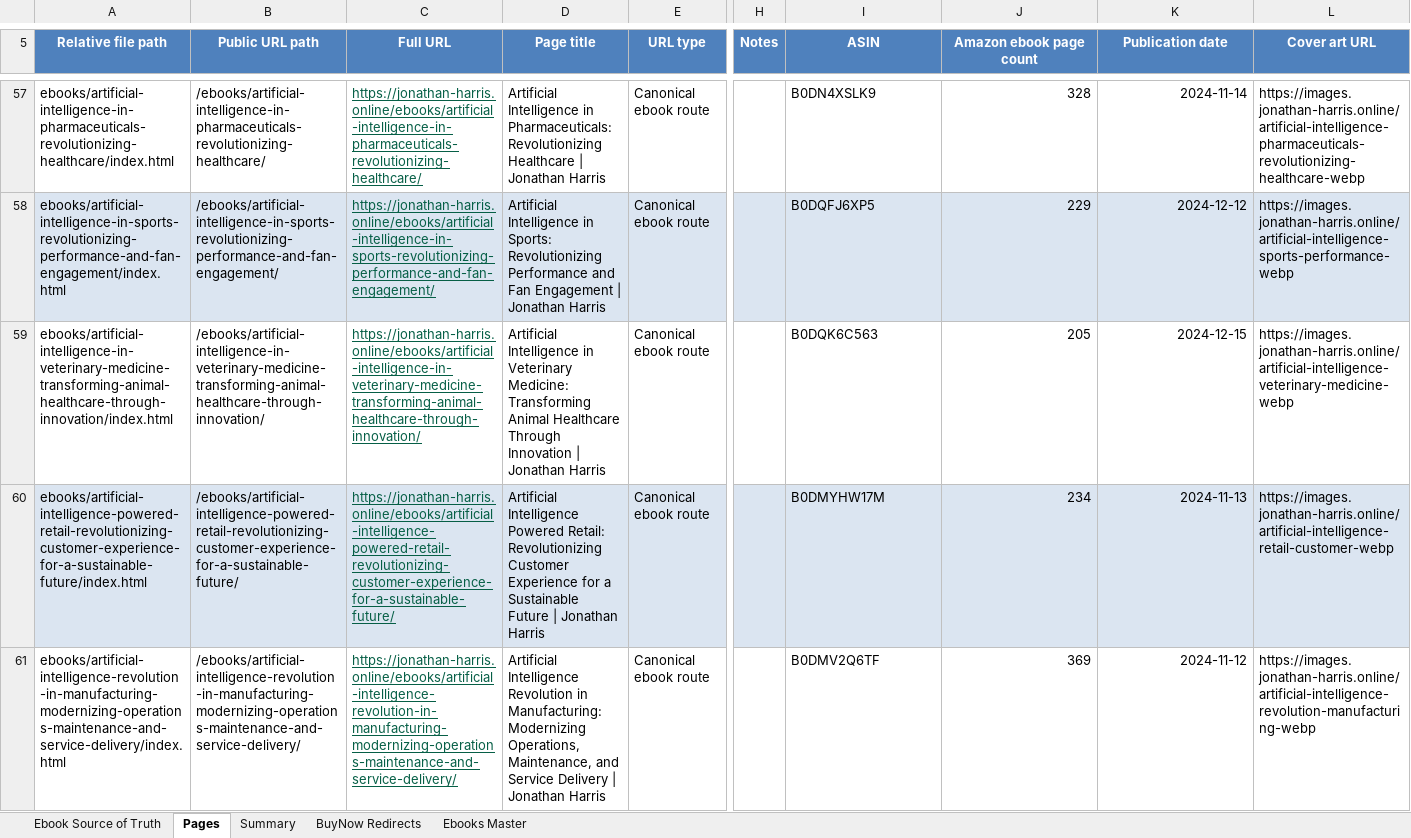
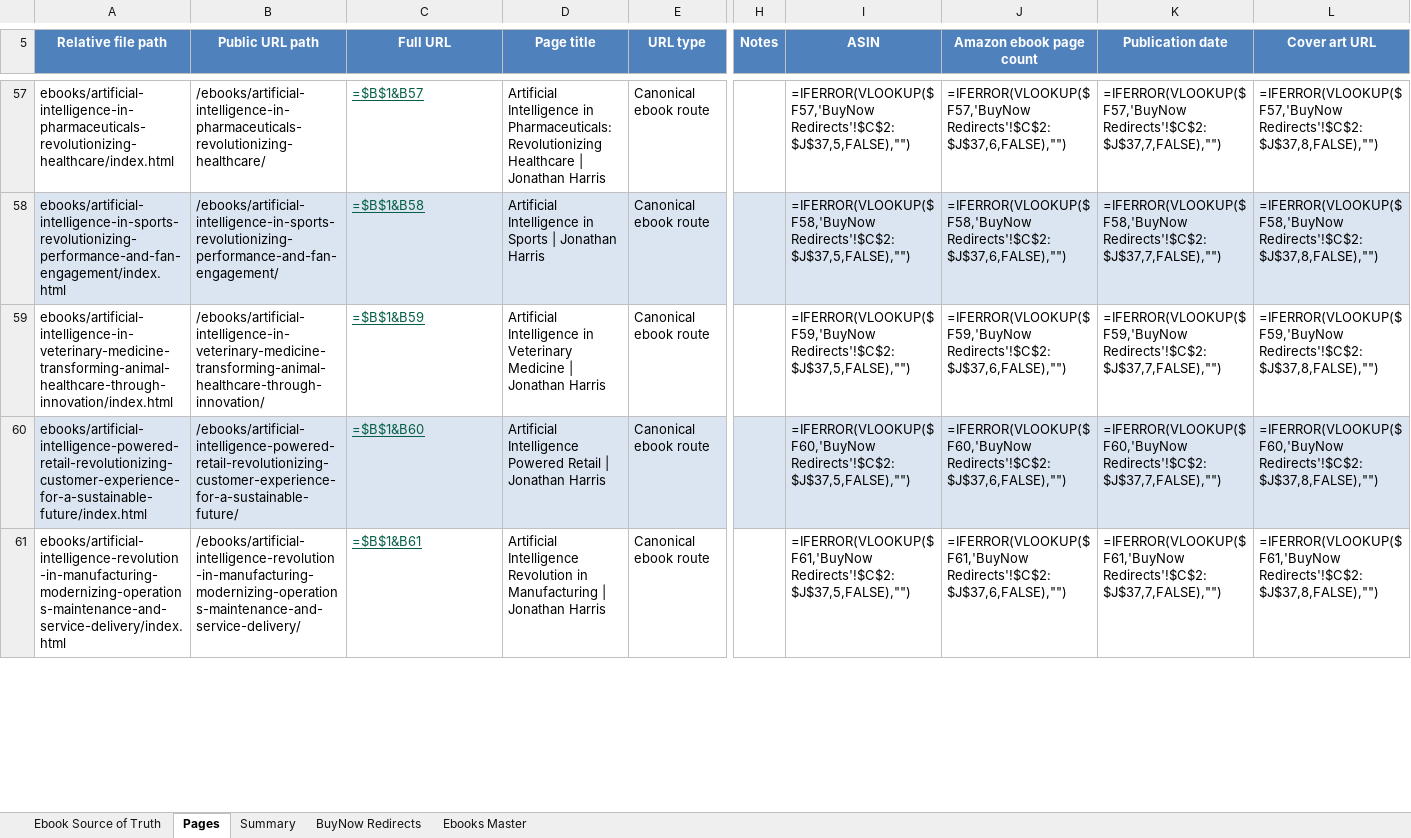
Before and after one commit to Jonathan-Harris1975/jonathan-harris-website, an Excel workbook: jonathan-harris-site-url-inventory-remediated-release-ready.xlsx, sheet Pages, drawn as a sheet; only a part is shown, gaps mark what is left out; values as stored, in another font and other column widths than the file's, no borders; formulas without a stored value are shown as written; the diff covers the shown part only; the diff names each change by its address in the sheet, - before the commit and + after, or states it on an @@ line.

```diff
--- a/jonathan-harris-site-url-inventory-remediated-release-ready.xlsx (sheet Pages)
+++ b/jonathan-harris-site-url-inventory-remediated-release-ready.xlsx (sheet Pages)
-C57 (Full URL): https://jonathan-harris.online/ebooks/artificial-intelligence-in-pharmaceuticals-revolutionizing-healthcare/
+C57 (Full URL): =$B$1&B57
-I57 (ASIN): B0DN4XSLK9
+I57 (ASIN): =IFERROR(VLOOKUP($F57,'BuyNow Redirects'!$C$2:$J$37,5,FALSE),"")
-J57 (Amazon ebook page count): 328
+J57 (Amazon ebook page count): =IFERROR(VLOOKUP($F57,'BuyNow Redirects'!$C$2:$J$37,6,FALSE),"")
-K57 (Publication date): 2024-11-14
+K57 (Publication date): =IFERROR(VLOOKUP($F57,'BuyNow Redirects'!$C$2:$J$37,7,FALSE),"")
-L57 (Cover art URL): https://images.jonathan-harris.online/artificial-intelligence-pharmaceuticals-revolutionizing-healthcare-webp
+L57 (Cover art URL): =IFERROR(VLOOKUP($F57,'BuyNow Redirects'!$C$2:$J$37,8,FALSE),"")
-C58 (Full URL): https://jonathan-harris.online/ebooks/artificial-intelligence-in-sports-revolutionizing-performance-and-fan-engagement/
+C58 (Full URL): =$B$1&B58
-D58 (Page title): …Intelligence in Sports: Revolutionizing Performance and Fan Engagement | Jonathan…
+D58 (Page title): …Intelligence in Sports | Jonathan…
-I58 (ASIN): B0DQFJ6XP5
+I58 (ASIN): =IFERROR(VLOOKUP($F58,'BuyNow Redirects'!$C$2:$J$37,5,FALSE),"")
-J58 (Amazon ebook page count): 229
+J58 (Amazon ebook page count): =IFERROR(VLOOKUP($F58,'BuyNow Redirects'!$C$2:$J$37,6,FALSE),"")
-K58 (Publication date): 2024-12-12
+K58 (Publication date): =IFERROR(VLOOKUP($F58,'BuyNow Redirects'!$C$2:$J$37,7,FALSE),"")
-L58 (Cover art URL): https://images.jonathan-harris.online/artificial-intelligence-sports-performance-webp
+L58 (Cover art URL): =IFERROR(VLOOKUP($F58,'BuyNow Redirects'!$C$2:$J$37,8,FALSE),"")
-C59 (Full URL): https://jonathan-harris.online/ebooks/artificial-intelligence-in-veterinary-medicine-transforming-animal-healthcare-through-innovation/
+C59 (Full URL): =$B$1&B59
-D59 (Page title): …in Veterinary Medicine: Transforming Animal Healthcare Through Innovation | Jonathan…
+D59 (Page title): …in Veterinary Medicine | Jonathan…
-I59 (ASIN): B0DQK6C563
+I59 (ASIN): =IFERROR(VLOOKUP($F59,'BuyNow Redirects'!$C$2:$J$37,5,FALSE),"")
-J59 (Amazon ebook page count): 205
+J59 (Amazon ebook page count): =IFERROR(VLOOKUP($F59,'BuyNow Redirects'!$C$2:$J$37,6,FALSE),"")
-K59 (Publication date): 2024-12-15
+K59 (Publication date): =IFERROR(VLOOKUP($F59,'BuyNow Redirects'!$C$2:$J$37,7,FALSE),"")
-L59 (Cover art URL): https://images.jonathan-harris.online/artificial-intelligence-veterinary-medicine-webp
+L59 (Cover art URL): =IFERROR(VLOOKUP($F59,'BuyNow Redirects'!$C$2:$J$37,8,FALSE),"")
-C60 (Full URL): https://jonathan-harris.online/ebooks/artificial-intelligence-powered-retail-revolutionizing-customer-experience-for-a-sustainable-future/
+C60 (Full URL): =$B$1&B60
-D60 (Page title): …Intelligence Powered Retail: Revolutionizing Customer Experience for a Sustainable Future | Jonathan…
+D60 (Page title): …Intelligence Powered Retail | Jonathan…
-I60 (ASIN): B0DMYHW17M
+I60 (ASIN): =IFERROR(VLOOKUP($F60,'BuyNow Redirects'!$C$2:$J$37,5,FALSE),"")
-J60 (Amazon ebook page count): 234
+J60 (Amazon ebook page count): =IFERROR(VLOOKUP($F60,'BuyNow Redirects'!$C$2:$J$37,6,FALSE),"")
-K60 (Publication date): 2024-11-13
+K60 (Publication date): =IFERROR(VLOOKUP($F60,'BuyNow Redirects'!$C$2:$J$37,7,FALSE),"")
-L60 (Cover art URL): https://images.jonathan-harris.online/artificial-intelligence-retail-customer-webp
+L60 (Cover art URL): =IFERROR(VLOOKUP($F60,'BuyNow Redirects'!$C$2:$J$37,8,FALSE),"")
-C61 (Full URL): https://jonathan-harris.online/ebooks/artificial-intelligence-revolution-in-manufacturing-modernizing-operations-maintenance-and-service-delivery/
+C61 (Full URL): =$B$1&B61
-D61 (Page title): …Revolution in Manufacturing: Modernizing Operations, Maintenance, and Service Delivery | Jonathan…
+D61 (Page title): …Revolution in Manufacturing | Jonathan…
-I61 (ASIN): B0DMV2Q6TF
+I61 (ASIN): =IFERROR(VLOOKUP($F61,'BuyNow Redirects'!$C$2:$J$37,5,FALSE),"")
-J61 (Amazon ebook page count): 369
+J61 (Amazon ebook page count): =IFERROR(VLOOKUP($F61,'BuyNow Redirects'!$C$2:$J$37,6,FALSE),"")
-K61 (Publication date): 2024-11-12
+K61 (Publication date): =IFERROR(VLOOKUP($F61,'BuyNow Redirects'!$C$2:$J$37,7,FALSE),"")
-L61 (Cover art URL): https://images.jonathan-harris.online/artificial-intelligence-revolution-manufacturing-webp
+L61 (Cover art URL): =IFERROR(VLOOKUP($F61,'BuyNow Redirects'!$C$2:$J$37,8,FALSE),"")
```
Also changed, not shown: 211 edited cells elsewhere in this sheet, sheet Summary, 6 other files.
